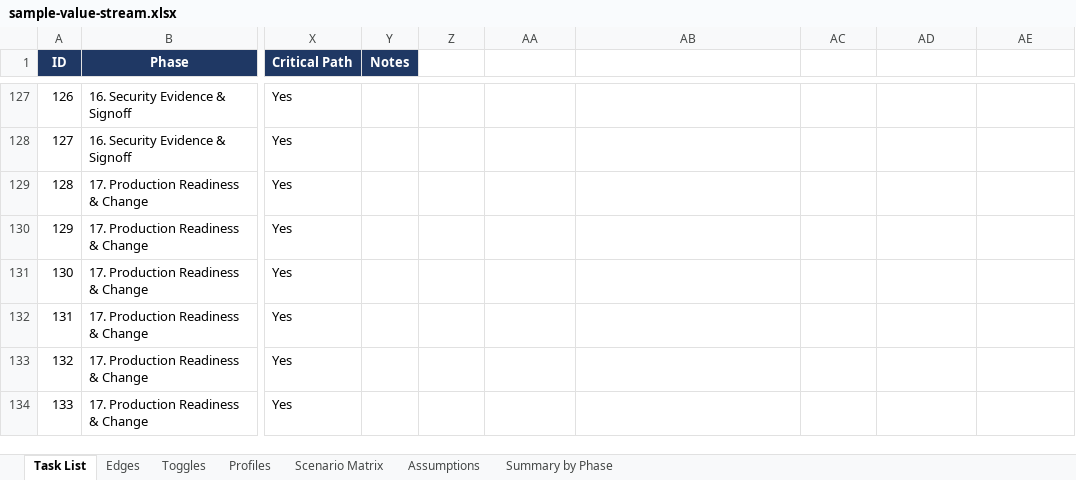
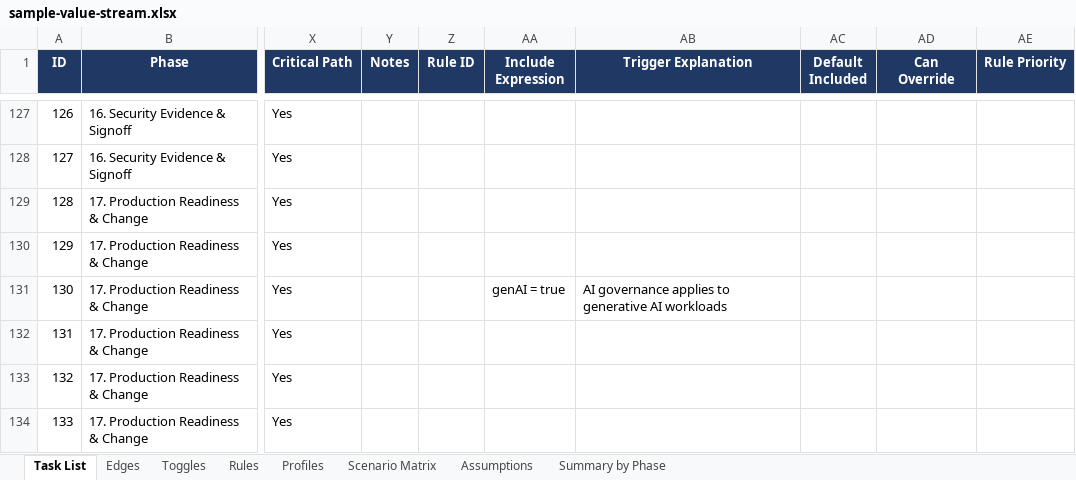
Before and after one commit to mrobinson2/flowline, an Excel workbook: fixture/sample-value-stream.xlsx, sheet Task List, drawn as a sheet; only a part is shown, gaps mark what is left out; values as stored, in another font and other column widths than the file's, no borders; the diff covers the shown part only; the diff names each change by its address in the sheet, - before the commit and + after, or states it on an @@ line.

```diff
--- a/fixture/sample-value-stream.xlsx (sheet Task List)
+++ b/fixture/sample-value-stream.xlsx (sheet Task List)
+sheet tab: Rules
-Z1: (empty)
+Z1: Rule ID
-Z1:AE1 fill: none
+Z1:AE1 fill: #1F3864
-AA1: (empty)
+AA1: Include Expression
-AB1: (empty)
+AB1: Trigger Explanation
-AC1: (empty)
+AC1: Default Included
-AD1: (empty)
+AD1: Can Override
-AE1: (empty)
+AE1: Rule Priority
-AA131 (Include Expression): (empty)
+AA131 (Include Expression): genAI = true
-AB131 (Trigger Explanation): (empty)
+AB131 (Trigger Explanation): AI governance applies to generative AI workloads
```
Also changed, not shown: 11 edited cells elsewhere in this sheet, sheet Toggles, 3 other files.
